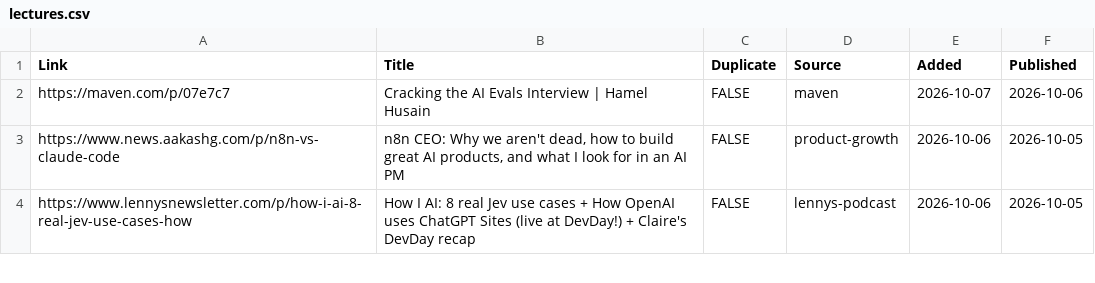
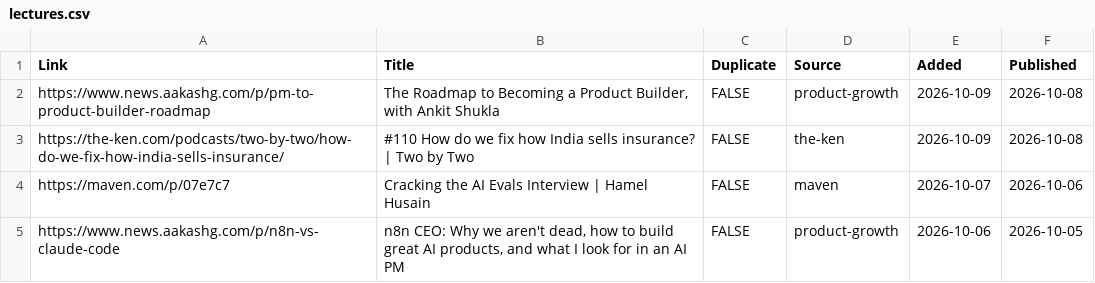
Before and after one commit to Nerupudinho/lecture-player, a CSV file: playlist/lectures.csv, drawn as a sheet; only a part is shown; the shorter side is filled out with more unchanged rows.

```diff
--- a/playlist/lectures.csv
+++ b/playlist/lectures.csv
@@ -1,2 +1,4 @@
 "Link","Title","Duplicate","Source","Added","Published"
+"https://www.news.aakashg.com/p/pm-to-product-builder-roadmap","The Roadmap to Becoming a Product Builder, with Ankit Shukla","FALSE","product-growth","2026-10-09","2026-10-08"
+"https://the-ken.com/podcasts/two-by-two/how-do-we-fix-how-india-sells-insurance/","#110 How do we fix how India sells insurance? | Two by Two","FALSE","the-ken","2026-10-09","2026-10-08"
 "https://maven.com/p/07e7c7","Cracking the AI Evals Interview | Hamel Husain","FALSE","maven","2026-10-07","2026-10-06"
```
